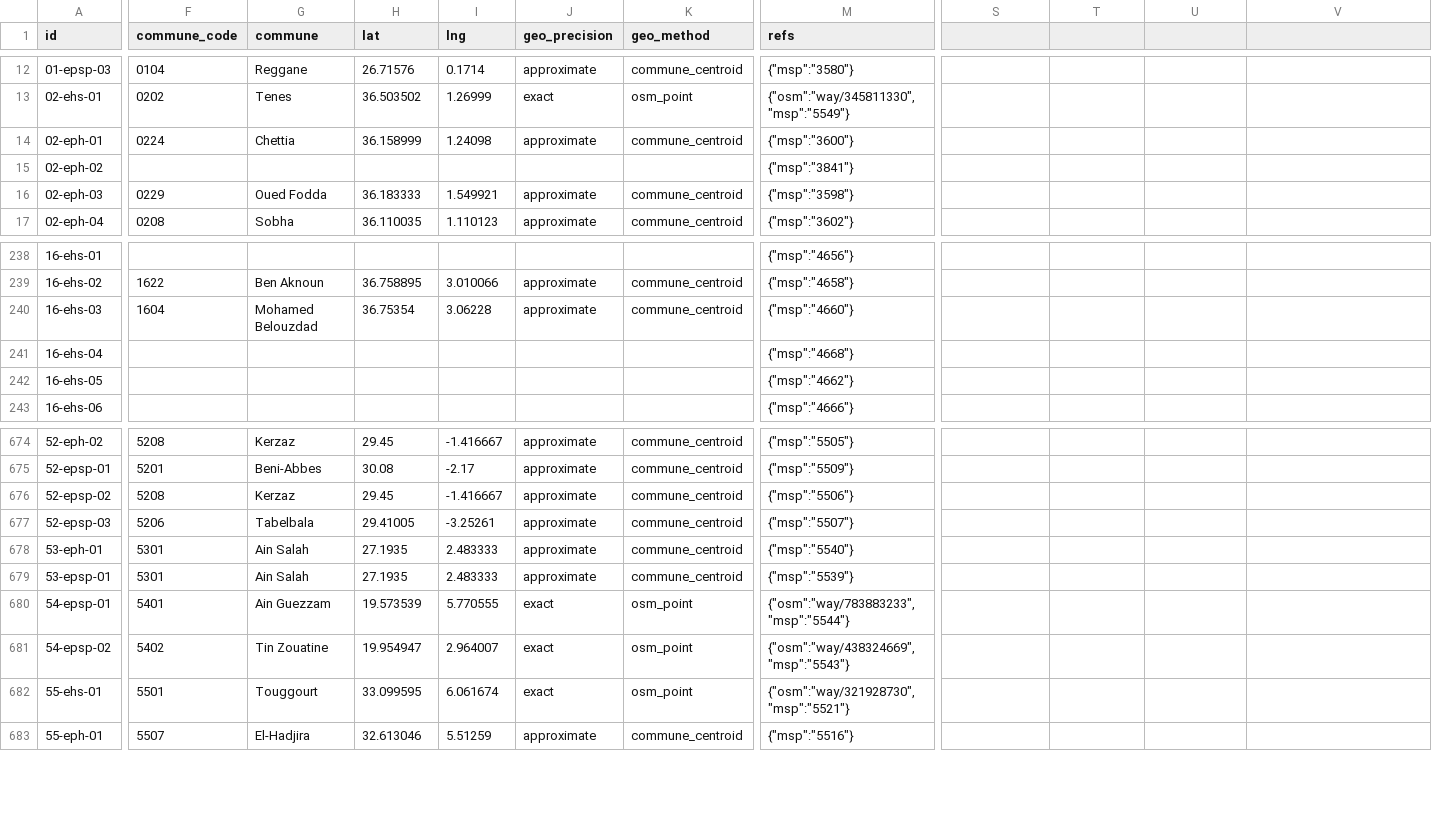
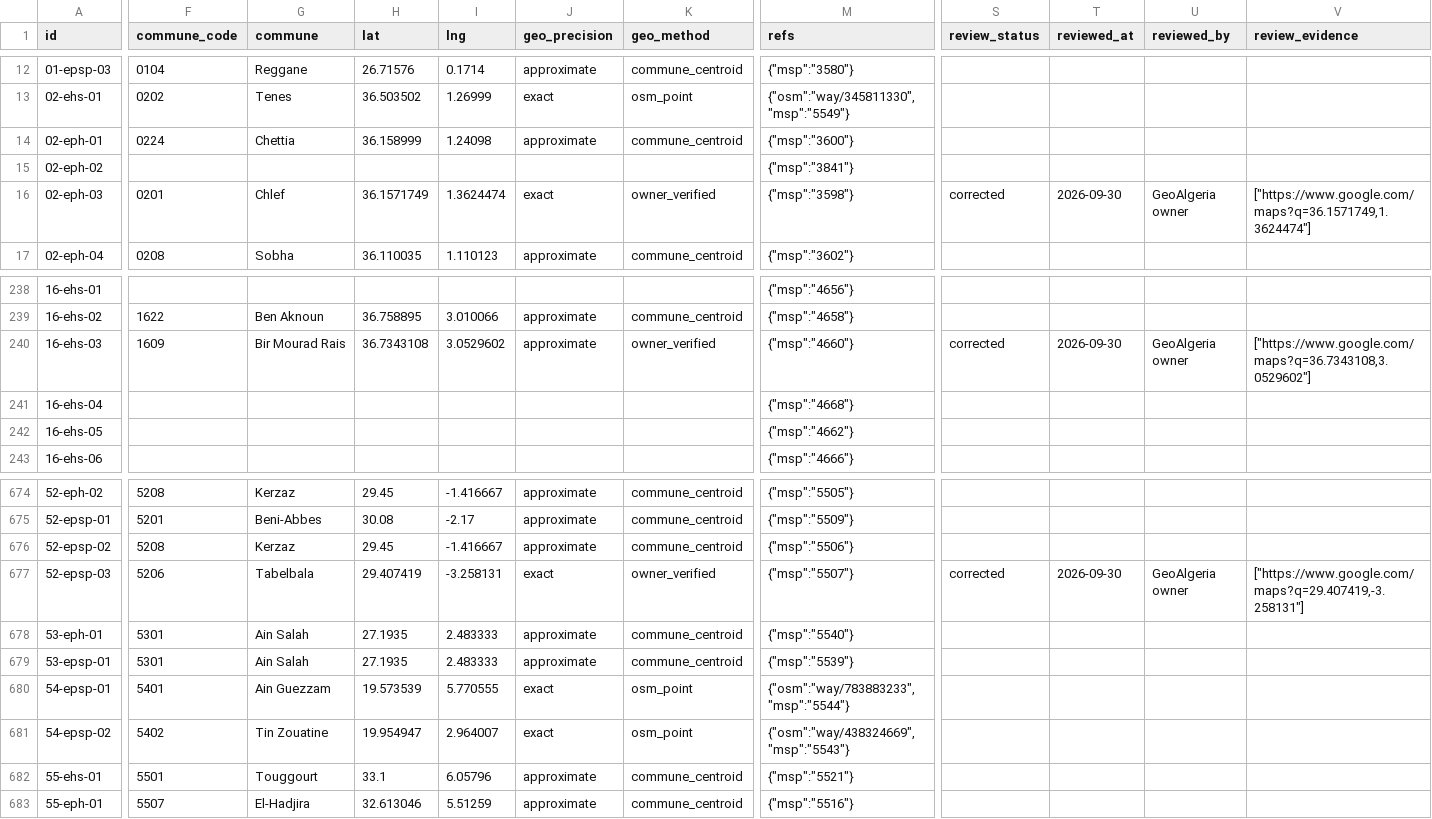
Before and after one commit to yasserstudio/geoalgeria, a CSV file: packages/sante/data/csv/sante.csv, drawn as a sheet; only a part is shown, gaps mark what is left out; the diff covers the shown part only; the diff names each change by its address in the sheet, - before the commit and + after, or states it on an @@ line.

Commit message:
fix(sante): a shared facility-class word is not a name match
Review blocker on #241. The refinement that upgrades a commune centroid to a
real point matched establishments to OpenStreetMap and Wikidata facilities on
shared name tokens, and the facility-class vocabulary was among them. Every
health facility carries some of it, so sharing only عيادة, clinic, stamped the
polyclinic way/1171998839 (amenity=clinic, name:fr=Polyclinique Hai El Badr)
onto the Arabic record of the cardiac-surgery Clinique Abderrahmani. Because
cliniques may not republish an OSM element sante ships, that one wrong stamp
also evicted a cliniques record and retired 16-00227, a public id, for a place
that still exists.

placeTokens now drops the class vocabulary in French and in transliterated
Arabic, alongside the wilaya and commune names it already dropped, so a stamp
needs a specific token in common. The specialty signal stays: it discriminates.
The lone-establishment/lone-facility rule is untouched; it has no name evidence
by design and the commune is what identifies the pair.

sante: 10 records move, no id changes. cliniques keeps 16-00227, retires
nothing, changes no record, and gains the 4 OSM elements sante released:
08-00007, 16-00077, 19-00004, 42-00036.

Ten Owner-verified locations land through quality/overrides/sante.json, the
reviewed-correction ledger writePackageV2 already applies, so a replay keeps
them: 02-eph-03 to Chlef, 16-ehs-03 and its Arabic half 16-ehs-13 to Bir Mourad
Rais, 42-ehs-03 out of Cherchell to Nador, and the building point for
07-ehs-03, 07-eph-01, 23-ehs-03, 41-epsp-01, 43-epsp-01 and 52-epsp-03. New
geo_method owner_verified, declared in the package types along with the review
fields.

Docs-parity counts recomputed for cliniques: 1,917 records across the root
READMEs in all three locales, AGENTS.md, index.json and the package README,
whose by-type table, exclusion table, sector split and field coverage were also
stale, plus sante's OSM-reference numbers, 117 and 578, in all three locales.

```diff
--- a/packages/sante/data/csv/sante.csv
+++ b/packages/sante/data/csv/sante.csv
-S1: (empty)
+S1: review_status
-T1: (empty)
+T1: reviewed_at
-U1: (empty)
+U1: reviewed_by
-V1: (empty)
+V1: review_evidence
-F16 (commune_code): 0229
+F16 (commune_code): 0201
-G16 (commune): Oued Fodda
+G16 (commune): Chlef
-H16 (lat): 36.183333
+H16 (lat): 36.1571749
-I16 (lng): 1.549921
+I16 (lng): 1.3624474
-J16 (geo_precision): approximate
+J16 (geo_precision): exact
-K16 (geo_method): commune_centroid
+K16 (geo_method): owner_verified
-S16 (review_status): (empty)
+S16 (review_status): corrected
-T16 (reviewed_at): (empty)
+T16 (reviewed_at): 2026-09-30
-U16 (reviewed_by): (empty)
+U16 (reviewed_by): GeoAlgeria owner
-V16 (review_evidence): (empty)
+V16 (review_evidence): ["https://www.google.com/maps?q=36.1571749,1.3624474"]
-F240 (commune_code): 1604
+F240 (commune_code): 1609
-G240 (commune): Mohamed Belouzdad
+G240 (commune): Bir Mourad Rais
-H240 (lat): 36.75354
+H240 (lat): 36.7343108
-I240 (lng): 3.06228
+I240 (lng): 3.0529602
-K240 (geo_method): commune_centroid
+K240 (geo_method): owner_verified
-S240 (review_status): (empty)
+S240 (review_status): corrected
-T240 (reviewed_at): (empty)
+T240 (reviewed_at): 2026-09-30
-U240 (reviewed_by): (empty)
+U240 (reviewed_by): GeoAlgeria owner
-V240 (review_evidence): (empty)
+V240 (review_evidence): ["https://www.google.com/maps?q=36.7343108,3.0529602"]
-H677 (lat): 29.41005
+H677 (lat): 29.407419
-I677 (lng): -3.25261
+I677 (lng): -3.258131
-J677 (geo_precision): approximate
+J677 (geo_precision): exact
-K677 (geo_method): commune_centroid
+K677 (geo_method): owner_verified
-S677 (review_status): (empty)
+S677 (review_status): corrected
-T677 (reviewed_at): (empty)
+T677 (reviewed_at): 2026-09-30
-U677 (reviewed_by): (empty)
+U677 (reviewed_by): GeoAlgeria owner
-V677 (review_evidence): (empty)
+V677 (review_evidence): ["https://www.google.com/maps?q=29.407419,-3.258131"]
-H682 (lat): 33.099595
+H682 (lat): 33.1
-I682 (lng): 6.061674
+I682 (lng): 6.05796
-J682 (geo_precision): exact
+J682 (geo_precision): approximate
-K682 (geo_method): osm_point
+K682 (geo_method): commune_centroid
-M682 (refs): {"osm":"way/321928730","msp":"5521"}
+M682 (refs): {"msp":"5521"}
```
Also changed, not shown: 95 edited cells elsewhere in this file, packages/cliniques/data/csv/cliniques.csv, 25 other files.
